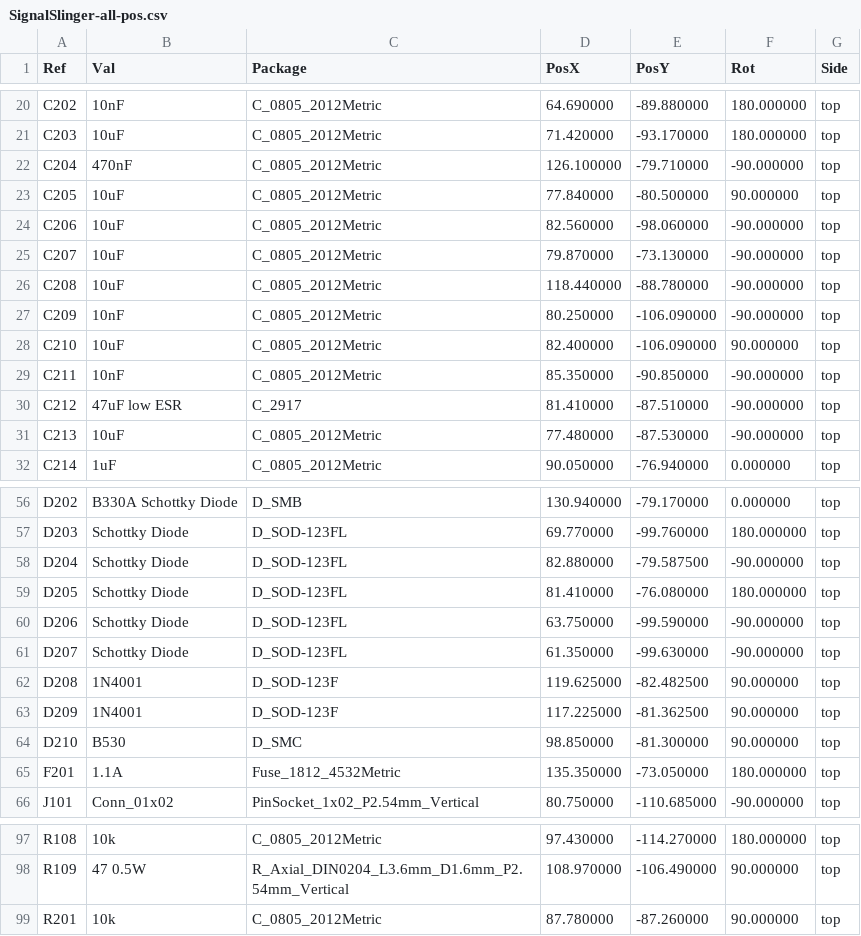
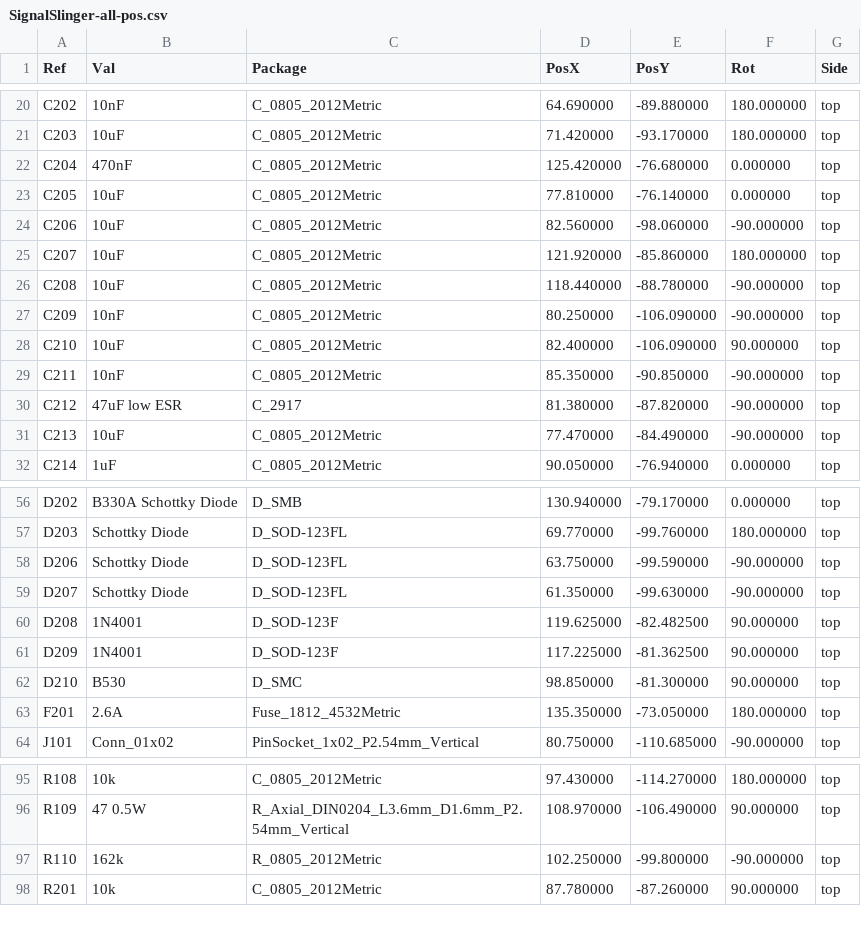
Before and after one commit to OpenARDF/SignalSlinger, a CSV file: KiCad/SignalSlinger/Gerber/SignalSlinger-all-pos.csv, drawn as a sheet; only a part is shown, gaps mark what is left out.

Commit message:
Ver 3.3
o Added jumper support for Foxoring
o Updated schematic
o Updated PCB
o Updated Gerbers
o Updated BOM

```diff
--- a/KiCad/SignalSlinger/Gerber/SignalSlinger-all-pos.csv
+++ b/KiCad/SignalSlinger/Gerber/SignalSlinger-all-pos.csv
@@ -21,6 +21,6 @@ Ref,Val,Package,PosX,PosY,Rot,Side
 "C203","10uF","C_0805_2012Metric",71.420000,-93.170000,180.000000,top
-"C204","470nF","C_0805_2012Metric",126.100000,-79.710000,-90.000000,top
-"C205","10uF","C_0805_2012Metric",77.840000,-80.500000,90.000000,top
+"C204","470nF","C_0805_2012Metric",125.420000,-76.680000,0.000000,top
+"C205","10uF","C_0805_2012Metric",77.810000,-76.140000,0.000000,top
 "C206","10uF","C_0805_2012Metric",82.560000,-98.060000,-90.000000,top
-"C207","10uF","C_0805_2012Metric",79.870000,-73.130000,-90.000000,top
+"C207","10uF","C_0805_2012Metric",121.920000,-85.860000,180.000000,top
 "C208","10uF","C_0805_2012Metric",118.440000,-88.780000,-90.000000,top
@@ -29,4 +29,4 @@ Ref,Val,Package,PosX,PosY,Rot,Side
 "C211","10nF","C_0805_2012Metric",85.350000,-90.850000,-90.000000,top
-"C212","47uF low ESR","C_2917",81.410000,-87.510000,-90.000000,top
-"C213","10uF","C_0805_2012Metric",77.480000,-87.530000,-90.000000,top
+"C212","47uF low ESR","C_2917",81.380000,-87.820000,-90.000000,top
+"C213","10uF","C_0805_2012Metric",77.470000,-84.490000,-90.000000,top
 "C214","1uF","C_0805_2012Metric",90.050000,-76.940000,0.000000,top
@@ -57,4 +57,2 @@ Ref,Val,Package,PosX,PosY,Rot,Side
 "D203","Schottky Diode","D_SOD-123FL",69.770000,-99.760000,180.000000,top
-"D204","Schottky Diode","D_SOD-123FL",82.880000,-79.587500,-90.000000,top
-"D205","Schottky Diode","D_SOD-123FL",81.410000,-76.080000,180.000000,top
 "D206","Schottky Diode","D_SOD-123FL",63.750000,-99.590000,-90.000000,top
@@ -64,3 +62,3 @@ Ref,Val,Package,PosX,PosY,Rot,Side
 "D210","B530","D_SMC",98.850000,-81.300000,90.000000,top
-"F201","1.1A","Fuse_1812_4532Metric",135.350000,-73.050000,180.000000,top
+"F201","2.6A","Fuse_1812_4532Metric",135.350000,-73.050000,180.000000,top
 "J101","Conn_01x02","PinSocket_1x02_P2.54mm_Vertical",80.750000,-110.685000,-90.000000,top
@@ -98,2 +96,3 @@ Ref,Val,Package,PosX,PosY,Rot,Side
 "R109","47 0.5W","R_Axial_DIN0204_L3.6mm_D1.6mm_P2.54mm_Vertical",108.970000,-106.490000,90.000000,top
+"R110","162k","R_0805_2012Metric",102.250000,-99.800000,-90.000000,top
 "R201","10k","C_0805_2012Metric",87.780000,-87.260000,90.000000,top
```
Also changed, not shown: KiCad/SignalSlinger/Gerber/SignalSlinger-top-pos.csv, KiCad/SignalSlinger/SignalSlinger.csv, 25 other files.
